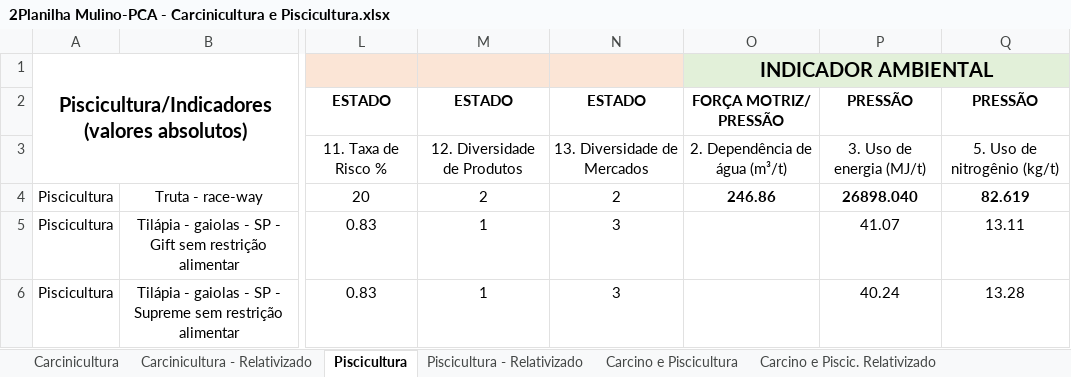
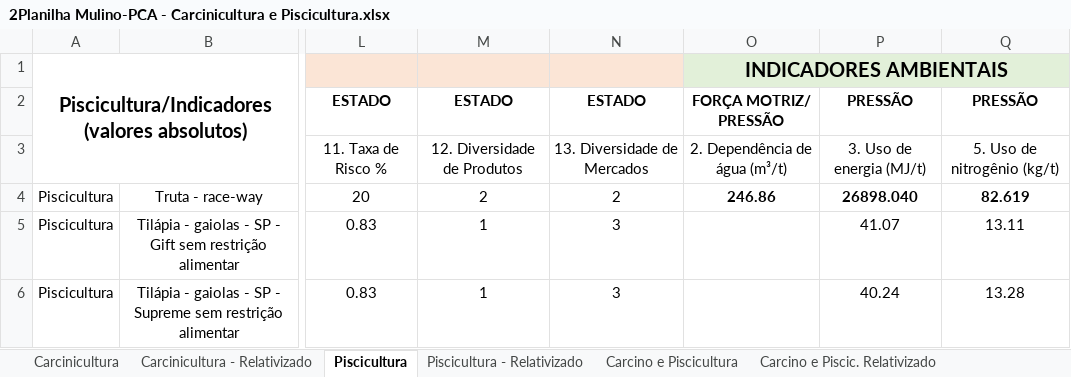
Before and after one commit to christianadriano/PCA_AquacultureSystem, an Excel workbook: data/2Planilha Mulino-PCA - Carcinicultura e Piscicultura.xlsx, sheet Piscicultura, drawn as a sheet; only a part is shown, gaps mark what is left out; values as stored, in another font and other column widths than the file's, no borders; the diff names each change by its address in the sheet, - before the commit and + after, or states it on an @@ line.

Commit message:
Update 2Planilha Mulino-PCA - Carcinicultura e Piscicultura.xlsx

```diff
--- a/data/2Planilha Mulino-PCA - Carcinicultura e Piscicultura.xlsx (sheet Piscicultura)
+++ b/data/2Planilha Mulino-PCA - Carcinicultura e Piscicultura.xlsx (sheet Piscicultura)
-O1: INDICADOR AMBIENTAL
+O1: INDICADORES AMBIENTAIS
```
Also changed, not shown: sheet Carcinicultura - Relativizado, sheet Piscicultura - Relativizado, sheet Carcino e Piscic. Relativizado, sheet Carcino e Piscicultura.
